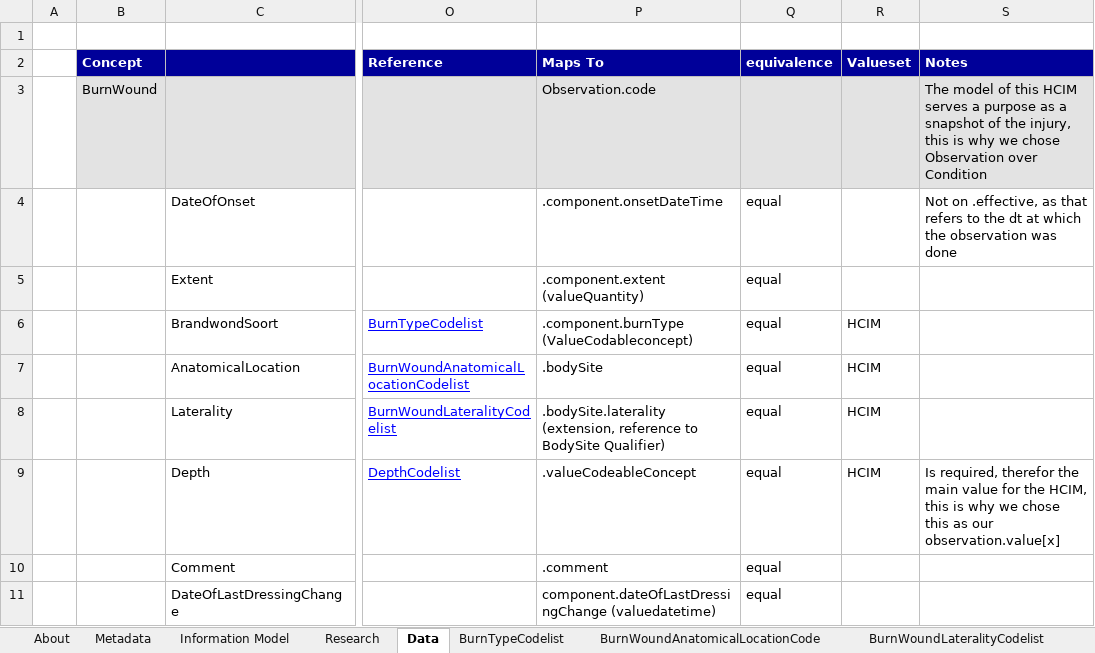
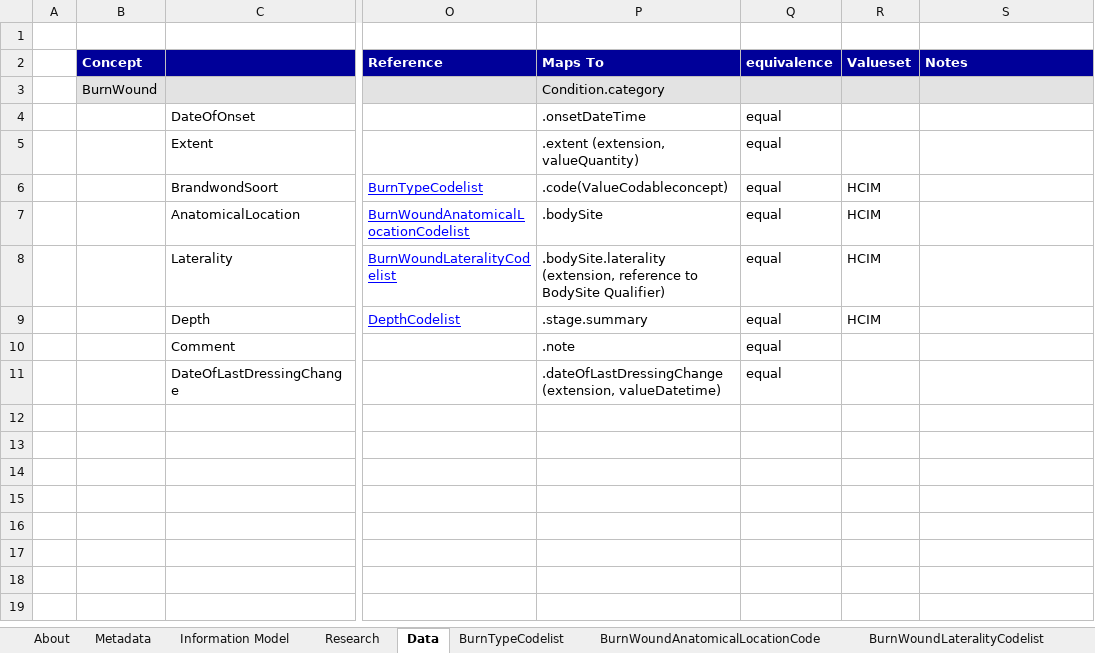
Before and after one commit to Nictiz/Nictiz-STU3-Zib2017, an Excel workbook: Mappings/Burnwound - STU3.xlsx, sheet Data, drawn as a sheet; only a part is shown, gaps mark what is left out; values as stored, in another font and other column widths than the file's, no borders; the diff names each change by its address in the sheet, - before the commit and + after, or states it on an @@ line.

```diff
--- a/Mappings/Burnwound - STU3.xlsx (sheet Data)
+++ b/Mappings/Burnwound - STU3.xlsx (sheet Data)
-P3 (Maps To): Observation.code
+P3 (Maps To): Condition.category
-S3 (Notes): The model of this HCIM serves a purpose as a snapshot of the injury, this is why we chose Observation over Condition
+S3 (Notes): (empty)
-P4 (Maps To): .component.onsetDateTime
+P4 (Maps To): .onsetDateTime
-S4 (Notes): Not on .effective, as that refers to the dt at which the observation was done
+S4 (Notes): (empty)
-P5 (Maps To): .component.extent (valueQuantity)
+P5 (Maps To): .extent (extension, valueQuantity)
-P6 (Maps To): .component.burnType (ValueCodableconcept)
+P6 (Maps To): .code(ValueCodableconcept)
-P9 (Maps To): .valueCodeableConcept
+P9 (Maps To): .stage.summary
-S9 (Notes): Is required, therefor the main value for the HCIM, this is why we chose this as our observation.value[x]
+S9 (Notes): (empty)
-P10 (Maps To): .comment
+P10 (Maps To): .note
-P11 (Maps To): component.dateOfLastDressingChange (valuedatetime)
+P11 (Maps To): .dateOfLastDressingChange (extension, valueDatetime)
```
Also changed, not shown: charts or pictures, Mappings/PressureUlcer - STU3.xlsx, Mappings/SkinDisorder - STU3.xlsx, 1 other file.
